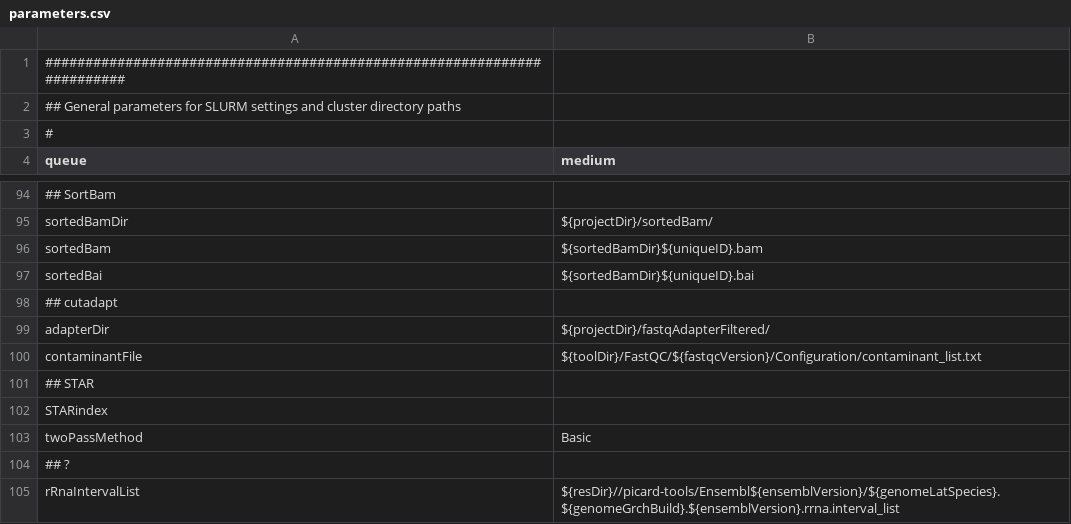
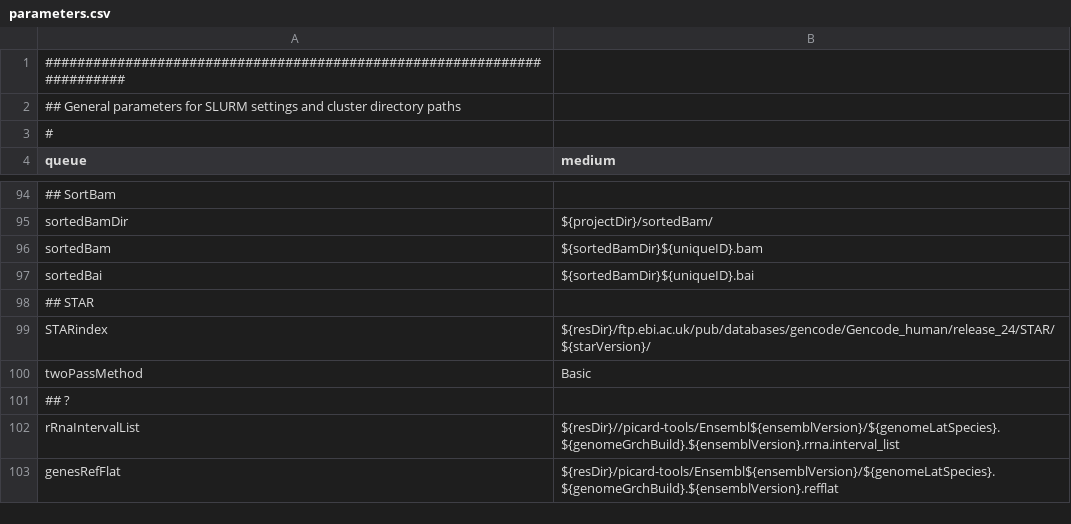
Before and after one commit to molgenis/molgenis-pipelines, a CSV file: compute5/Public_RNA-seq_QC/parameter_files/parameters.csv, drawn as a sheet; only a part is shown, gaps mark what is left out; the shorter side is filled out with more unchanged rows.

Commit message:
fix parameter

```diff
--- a/compute5/Public_RNA-seq_QC/parameter_files/parameters.csv
+++ b/compute5/Public_RNA-seq_QC/parameter_files/parameters.csv
@@ -97,7 +97,4 @@ sortedBam,${sortedBamDir}${uniqueID}.bam
 sortedBai,${sortedBamDir}${uniqueID}.bai
-## cutadapt
-adapterDir,${projectDir}/fastqAdapterFiltered/
-contaminantFile,${toolDir}/FastQC/${fastqcVersion}/Configuration/contaminant_list.txt
 ## STAR
-STARindex
+STARindex,${resDir}/ftp.ebi.ac.uk/pub/databases/gencode/Gencode_human/release_24/STAR/${starVersion}/
 twoPassMethod,Basic
```
